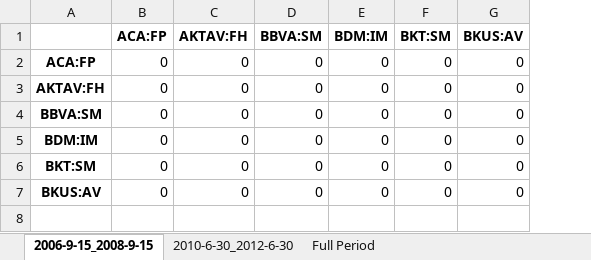
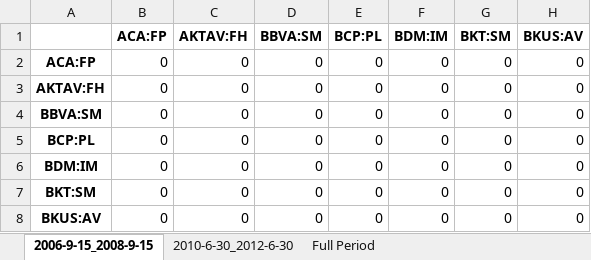
Before and after one commit to LeoCo/systemic_risk_measures, an Excel workbook: Output/granger_casualties_test.xlsx, sheet 2006-9-15_2008-9-15, drawn as a sheet; values as stored, in another font and other column widths than the file's, no borders; addresses are those after the commit; the diff names each change by its address in the sheet, - before the commit and + after, or states it on an @@ line.

```diff
--- a/Output/granger_casualties_test.xlsx (sheet 2006-9-15_2008-9-15)
+++ b/Output/granger_casualties_test.xlsx (sheet 2006-9-15_2008-9-15)
+column E (BCP:PL), rows 2-4: all 0; rows 6-8: all 0
+row 5: BCP:PL | 0 | 0 | 0 | 0 | 0 | 0 | 0
```
Also changed, not shown: sheet 2010-6-30_2012-6-30, sheet Full Period.
